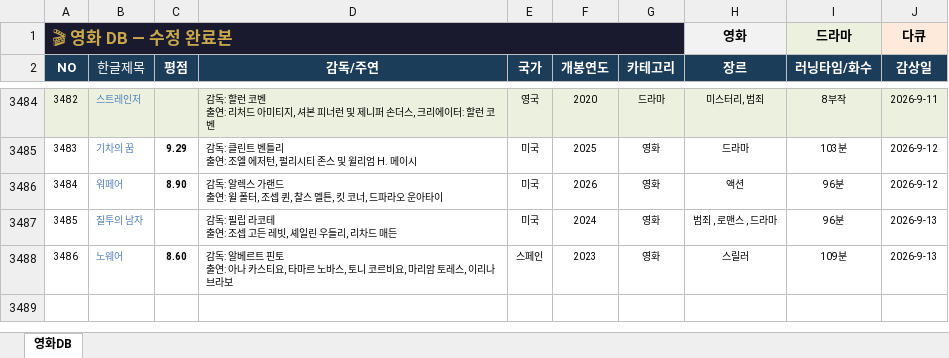
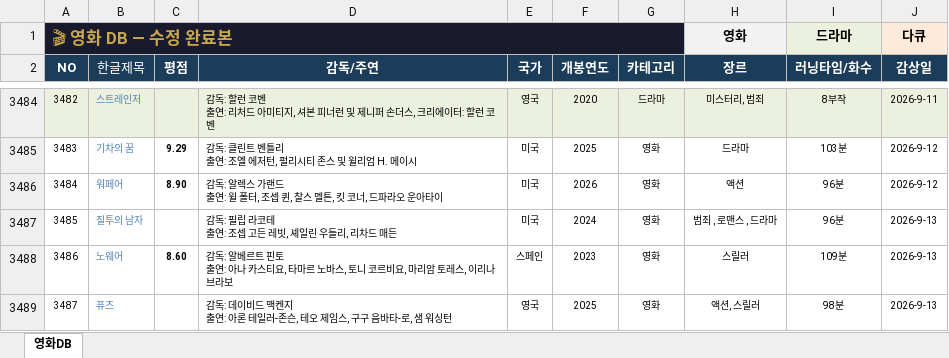
Before and after one commit to casio8000/film-humanities_Mobile, an Excel workbook: movie_list_complete.xlsx, sheet 영화DB, drawn as a sheet; only a part is shown, gaps mark what is left out; values as stored, in another font and other column widths than the file's, no borders; table styles not drawn; ↵ is a line break in a cell; the diff names each change by its address in the sheet, - before the commit and + after, or states it on an @@ line.

Commit message:
Add files via upload

```diff
--- a/movie_list_complete.xlsx (sheet 영화DB)
+++ b/movie_list_complete.xlsx (sheet 영화DB)
+row 3489: 3487 | 퓨즈 |  | 감독: 데이비드 맥켄지 ↵ 출연: 아론 테일러-존슨, 테오 제임스, 구구 음바타-로, 샘 워싱턴 | 영국 | 2025 | 영화 | 액션, 스릴러 | 98분 | 2026-9-13
```
